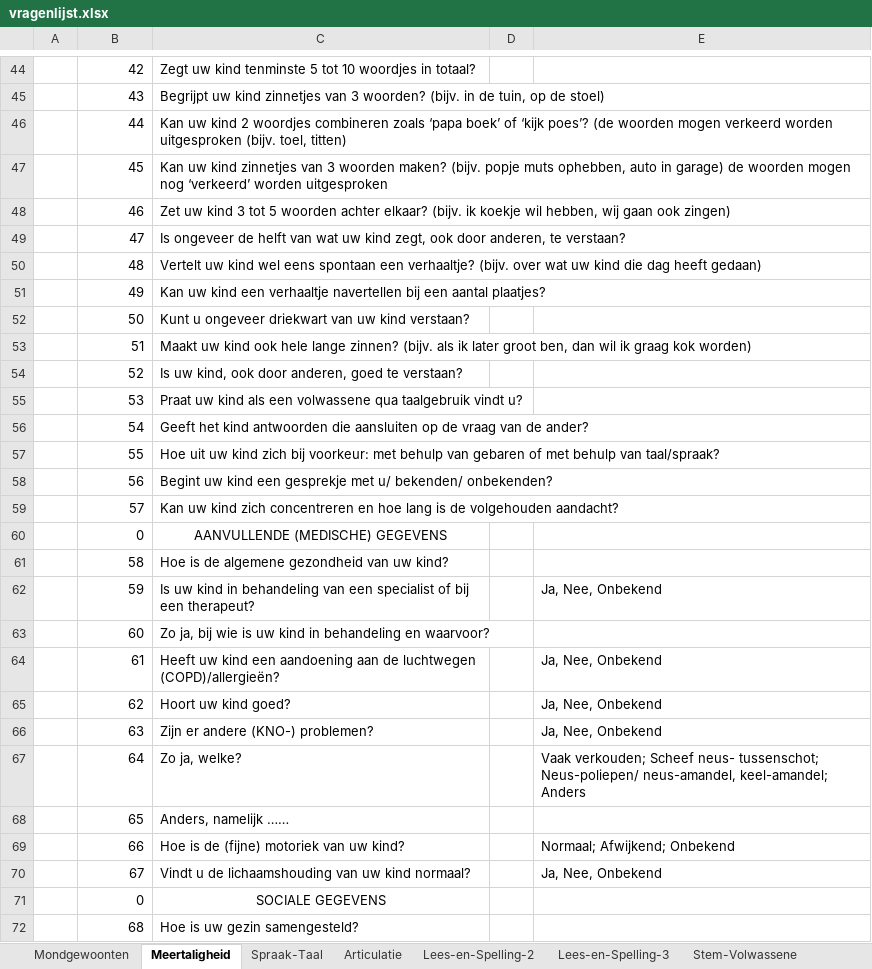
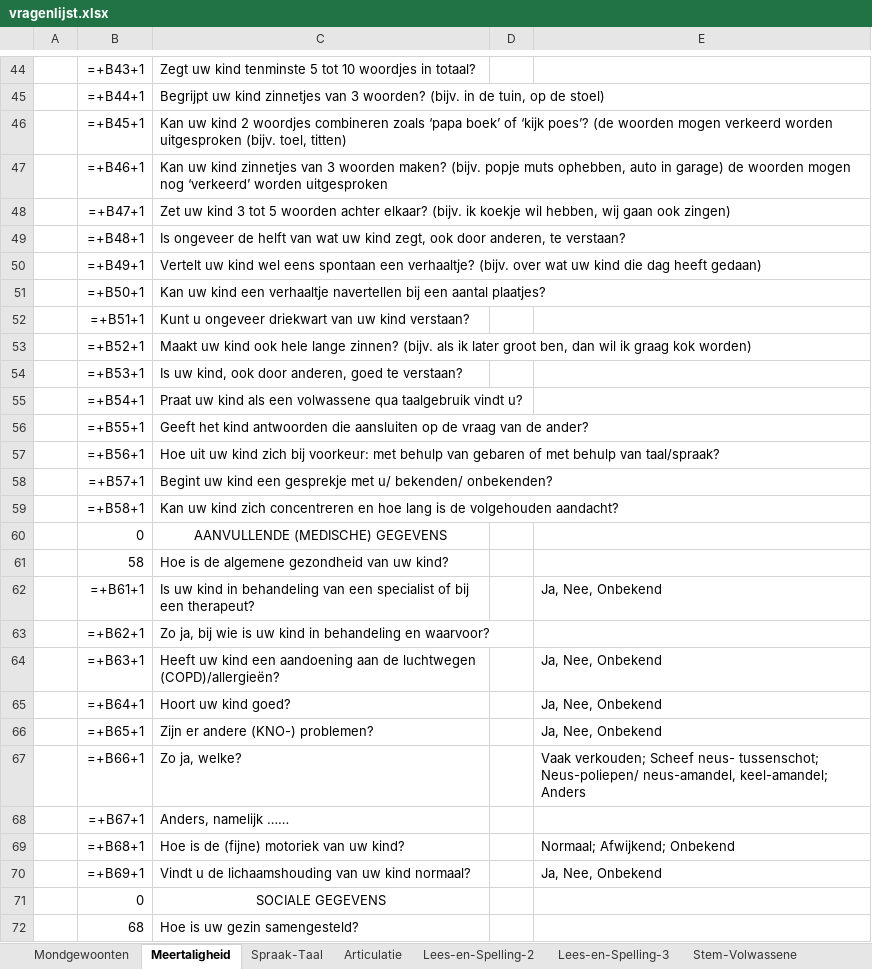
Before and after one commit to nolan-rook/logopedica-backend, an Excel workbook: data/vragenlijst.xlsx, sheet Meertaligheid, drawn as a sheet; only a part is shown, gaps mark what is left out; values as stored, in another font and other column widths than the file's, no borders; formulas without a stored value are shown as written; the diff covers the shown part only; the diff names each change by its address in the sheet, - before the commit and + after, or states it on an @@ line.

```diff
--- a/data/vragenlijst.xlsx (sheet Meertaligheid)
+++ b/data/vragenlijst.xlsx (sheet Meertaligheid)
-B44: 42
+B44: =+B43+1
-B45: 43
+B45: =+B44+1
-B46: 44
+B46: =+B45+1
-B47: 45
+B47: =+B46+1
-B48: 46
+B48: =+B47+1
-B49: 47
+B49: =+B48+1
-B50: 48
+B50: =+B49+1
-B51: 49
+B51: =+B50+1
-B52: 50
+B52: =+B51+1
-B53: 51
+B53: =+B52+1
-B54: 52
+B54: =+B53+1
-B55: 53
+B55: =+B54+1
-B56: 54
+B56: =+B55+1
-B57: 55
+B57: =+B56+1
-B58: 56
+B58: =+B57+1
-B59: 57
+B59: =+B58+1
-B62: 59
+B62: =+B61+1
-B63: 60
+B63: =+B62+1
-B64: 61
+B64: =+B63+1
-B65: 62
+B65: =+B64+1
-B66: 63
+B66: =+B65+1
-B67: 64
+B67: =+B66+1
-B68: 65
+B68: =+B67+1
-B69: 66
+B69: =+B68+1
-B70: 67
+B70: =+B69+1
```
Also changed, not shown: 30 edited cells elsewhere in this sheet, sheet Vragenlijst-Onderbouw, sheet Vragenlijst-Bovenbouw, sheet Mondgewoonten, charts or pictures, 1 other file.
